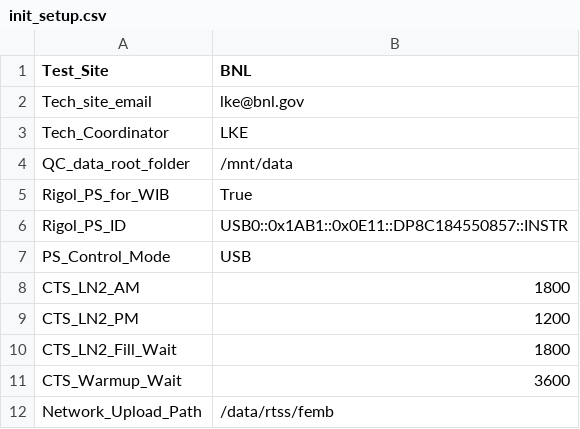
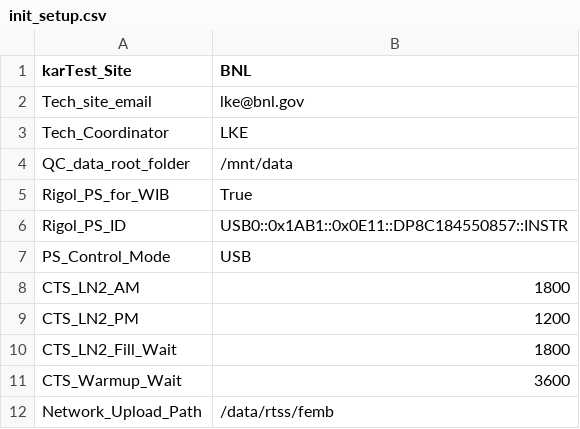
Before and after one commit to sgaobnl/BNL_CE_WIB_SW_QC, a CSV file: init_setup.csv, drawn as a sheet.

```diff
--- a/init_setup.csv
+++ b/init_setup.csv
@@ -1,2 +1,2 @@
-Test_Site,BNL
+karTest_Site,BNL
 Tech_site_email,lke@bnl.gov
```
Also changed, not shown: femb_info.csv, femb_info_implement.csv, 8 other files.
